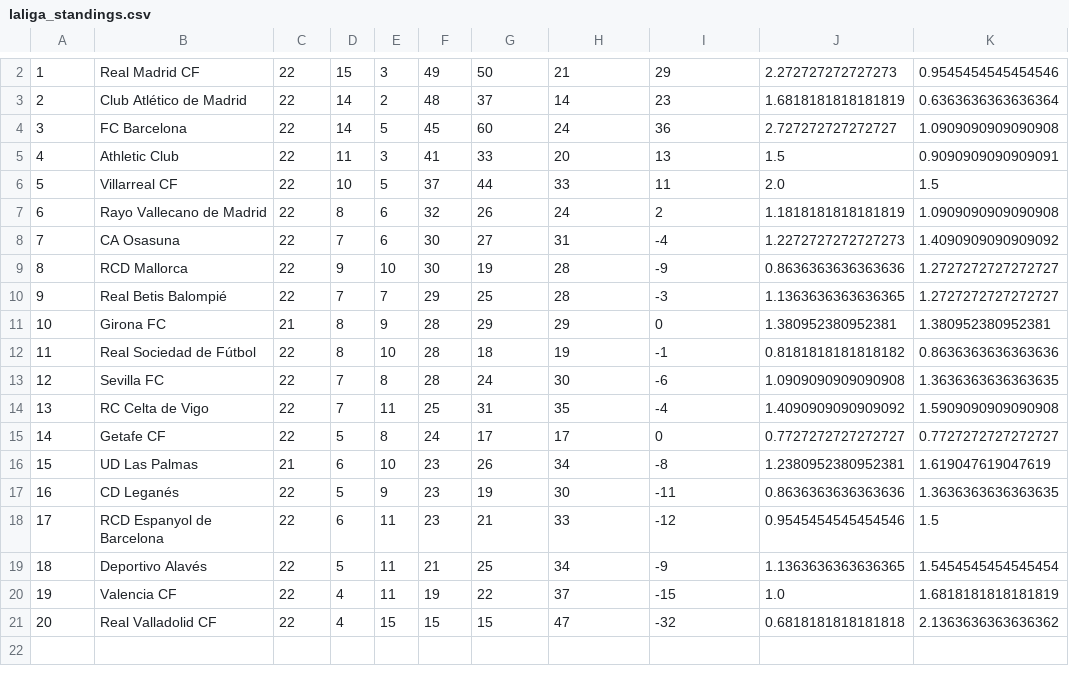
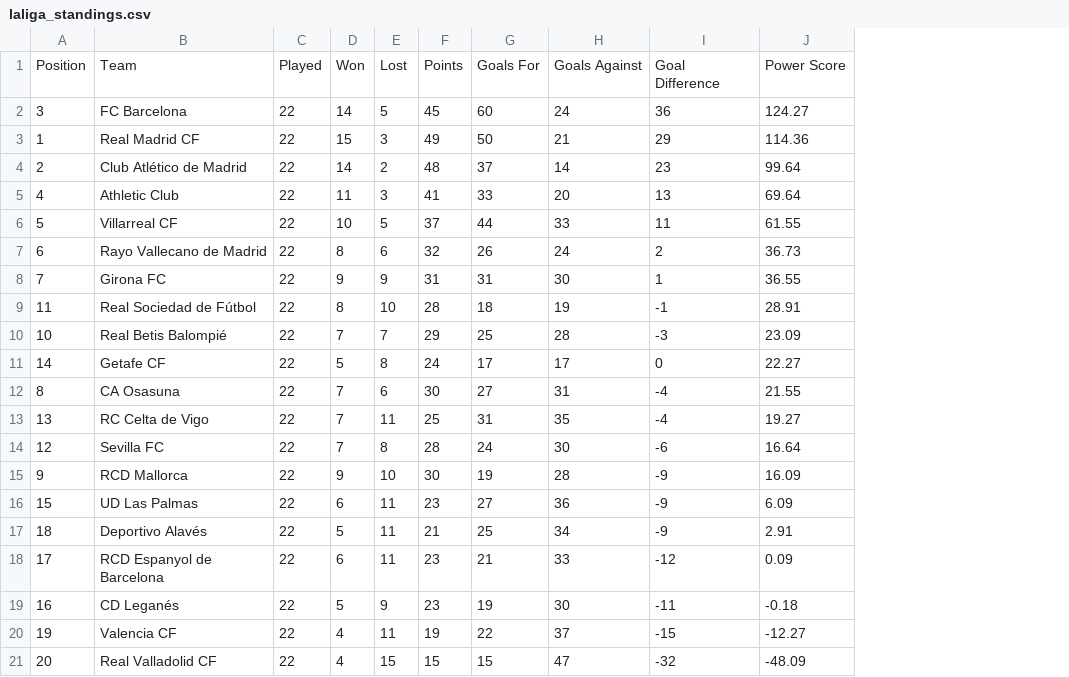
Before and after one commit to omerzzeybek9/Match-Result-Prediction, a CSV file: initial_data/leagues/laliga_standings.csv, drawn as a sheet; only a part is shown, gaps mark what is left out; removed rows and columns are numbered as before the commit, all else as after; the diff covers the shown part only; the diff names each change by its address in the sheet, - before the commit and + after, or states it on an @@ line.

Commit message:
New data and scripts

```diff
--- a/initial_data/leagues/laliga_standings.csv
+++ b/initial_data/leagues/laliga_standings.csv
-column J, rows 2-3: 2.272727272727273 | 1.6818181818181819; rows 5-8: 1.5 | 2.0 | 1.1818181818181819 | 1.2272727272727273; rows 12-13: 0.8181818181818182 | 1.0909090909090908; rows 16-17: 1.2380952380952381 | 0.8636363636363636; rows 20-21: 1.0 | 0.6818181818181818
-column K, rows 2-3: 0.9545454545454546 | 0.6363636363636364; rows 5-8: 0.9090909090909091 | 1.5 | 1.0909090909090908 | 1.4090909090909092; rows 12-13: 0.8636363636363636 | 1.3636363636363635; rows 16-17: 1.619047619047619 | 1.3636363636363635; rows 20-21: 1.6818181818181819 | 2.1363636363636362
+column J, rows 3-9: 114.36 | 99.64 | 69.64 | 61.55 | 36.73 | 36.55 | 28.91; row 14: 16.64; row 16: 6.09; rows 19-21: -0.18 | -12.27 | -48.09
+row 1: Position | Team | Played | Won | Lost | Points | Goals For | Goals Against | Goal Difference | Power Score
@@ row 4 moved to row 2: 3 @@
-B8: CA Osasuna
+B8: Girona FC
-D8: 7
+D8: 9
-E8: 6
+E8: 9
-F8: 30
+F8: 31
-G8: 27
+G8: 31
-H8: 31
+H8: 30
-I8: -4
+I8: 1
-row 9: 8 | RCD Mallorca | 22 | 9 | 10 | 30 | 19 | 28 | -9 | 0.8636363636363636 | 1.2727272727272727
-row 10: 9 | Real Betis Balompié | 22 | 7 | 7 | 29 | 25 | 28 | -3 | 1.1363636363636365 | 1.2727272727272727
-row 11: 10 | Girona FC | 21 | 8 | 9 | 28 | 29 | 29 | 0 | 1.380952380952381 | 1.380952380952381
+row 10: 10 | Real Betis Balompié | 22 | 7 | 7 | 29 | 25 | 28 | -3 | 23.09
@@ row 15 moved to row 11: 14 @@
+row 12: 8 | CA Osasuna | 22 | 7 | 6 | 30 | 27 | 31 | -4 | 21.55
@@ row 14 moved to row 13: 13 @@
+row 15: 9 | RCD Mallorca | 22 | 9 | 10 | 30 | 19 | 28 | -9 | 16.09
-C16: 21
+C16: 22
-E16: 10
+E16: 11
-G16: 26
+G16: 27
-H16: 34
+H16: 36
-I16: -8
+I16: -9
@@ row 19 moved to row 17: 18 @@
```
Also changed, not shown: 1 removed row elsewhere in this file, initial_data/leagues/ligue1_standings.csv, 7 other files.
